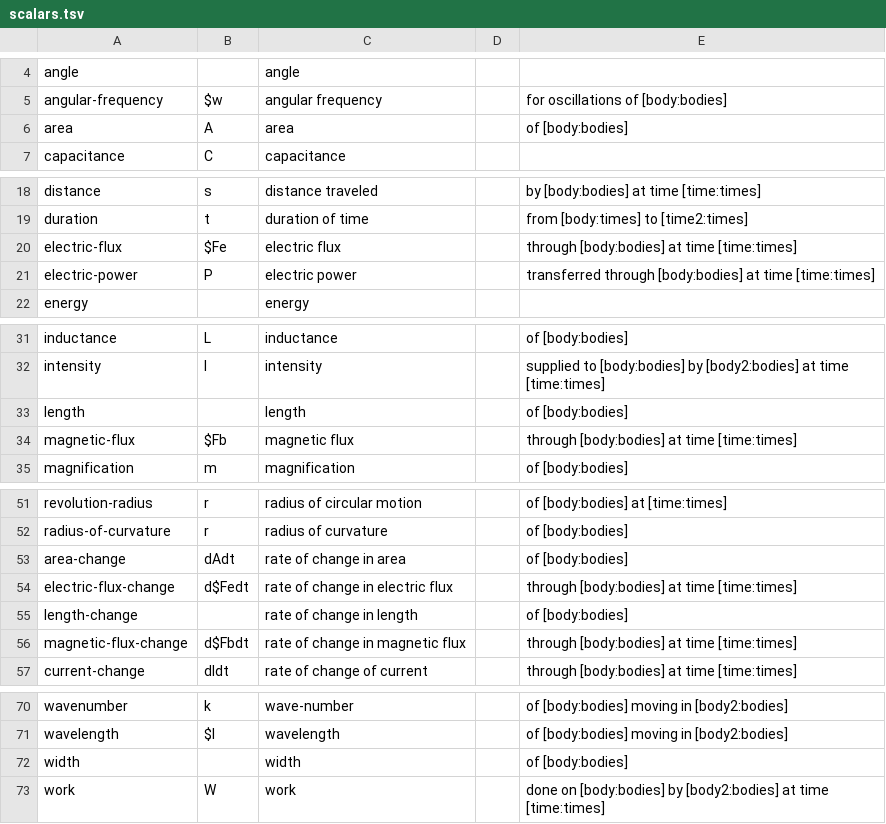
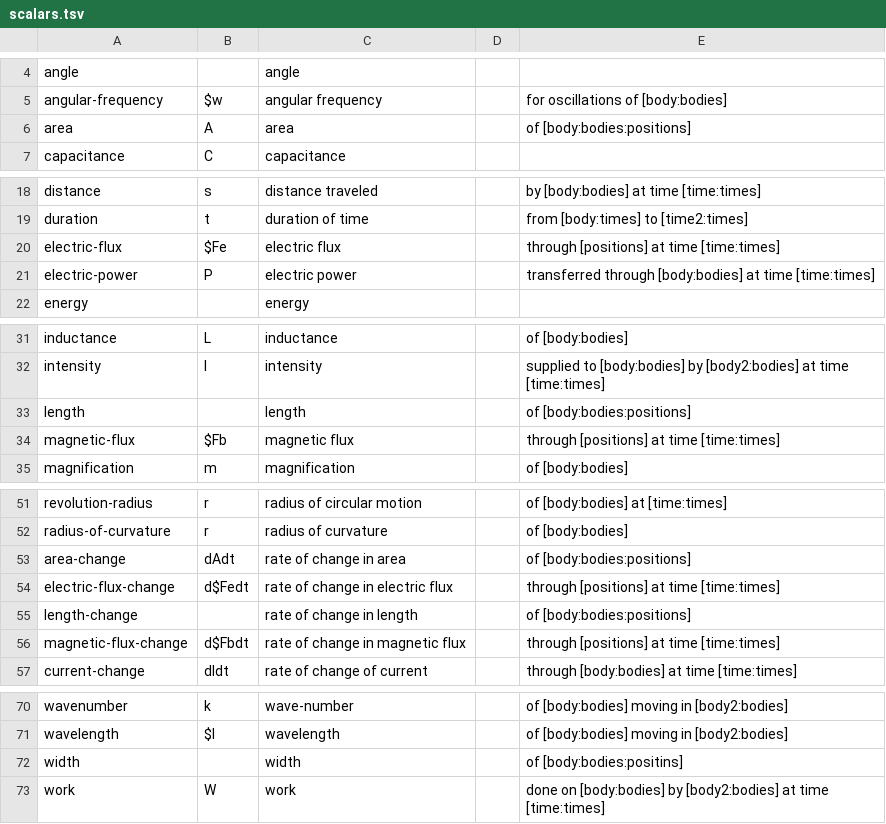
Before and after one commit to bvds/andes, a TSV file: KB/scalars.tsv, drawn as a sheet; only a part is shown, gaps mark what is left out.

Commit message:
in flux problems, remove S from list of 'bodies,' add 'positions' to various scalar quantities, make flux list only 'positions.'

```diff
--- a/KB/scalars.tsv
+++ b/KB/scalars.tsv
@@ -5,3 +5,3 @@ angle		angle
 angular-frequency	$w	angular frequency		for oscillations of [body:bodies]
-area	A	area		of [body:bodies]
+area	A	area		of [body:bodies:positions]
 capacitance	C	capacitance		
@@ -19,3 +19,3 @@ distance	s	distance traveled		by [body:bodies] at time [time:times]
 duration	t	duration of time		from [body:times] to [time2:times]
-electric-flux	$Fe	electric flux		through [body:bodies] at time [time:times]
+electric-flux	$Fe	electric flux		through [positions] at time [time:times]
 electric-power	P	electric power		transferred through [body:bodies] at time [time:times]
@@ -32,4 +32,4 @@ inductance	L	inductance		of [body:bodies]
 intensity	I	intensity		supplied to [body:bodies] by [body2:bodies] at time [time:times]
-length		length		of [body:bodies]
-magnetic-flux	$Fb	magnetic flux		through [body:bodies] at time [time:times]
+length		length		of [body:bodies:positions]
+magnetic-flux	$Fb	magnetic flux		through [positions] at time [time:times]
 magnification	m	magnification		of [body:bodies]
@@ -52,6 +52,6 @@ revolution-radius	r	radius of circular motion		of [body:bodies] at [time:times]
 radius-of-curvature	r	radius of curvature		of [body:bodies]
-area-change	dAdt	rate of change in area		of [body:bodies]
-electric-flux-change	d$Fedt	rate of change in electric flux		through [body:bodies] at time [time:times]
-length-change		rate of change in length		of [body:bodies]
-magnetic-flux-change	d$Fbdt	rate of change in magnetic flux		through [body:bodies] at time [time:times]
+area-change	dAdt	rate of change in area		of [body:bodies:positions]
+electric-flux-change	d$Fedt	rate of change in electric flux		through [positions] at time [time:times]
+length-change		rate of change in length		of [body:bodies:positions]
+magnetic-flux-change	d$Fbdt	rate of change in magnetic flux		through [positions] at time [time:times]
 current-change	dIdt	rate of change of current		through [body:bodies] at time [time:times]
@@ -71,3 +71,3 @@ wavenumber	k	wave-number		of [body:bodies] moving in [body2:bodies]
 wavelength	$l	wavelength		of [body:bodies] moving in [body2:bodies]
-width		width		of [body:bodies]
+width		width		of [body:bodies:positins]
 work	W	work		done on [body:bodies] by [body2:bodies] at time [time:times]
```
Also changed, not shown: 3 other files.
